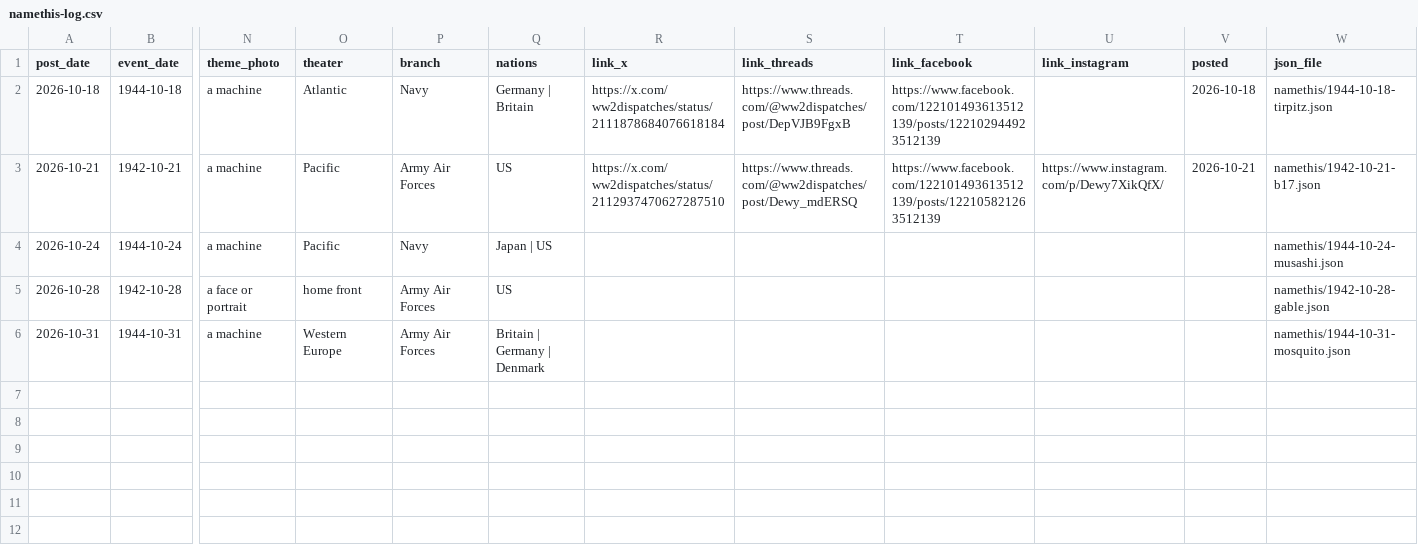
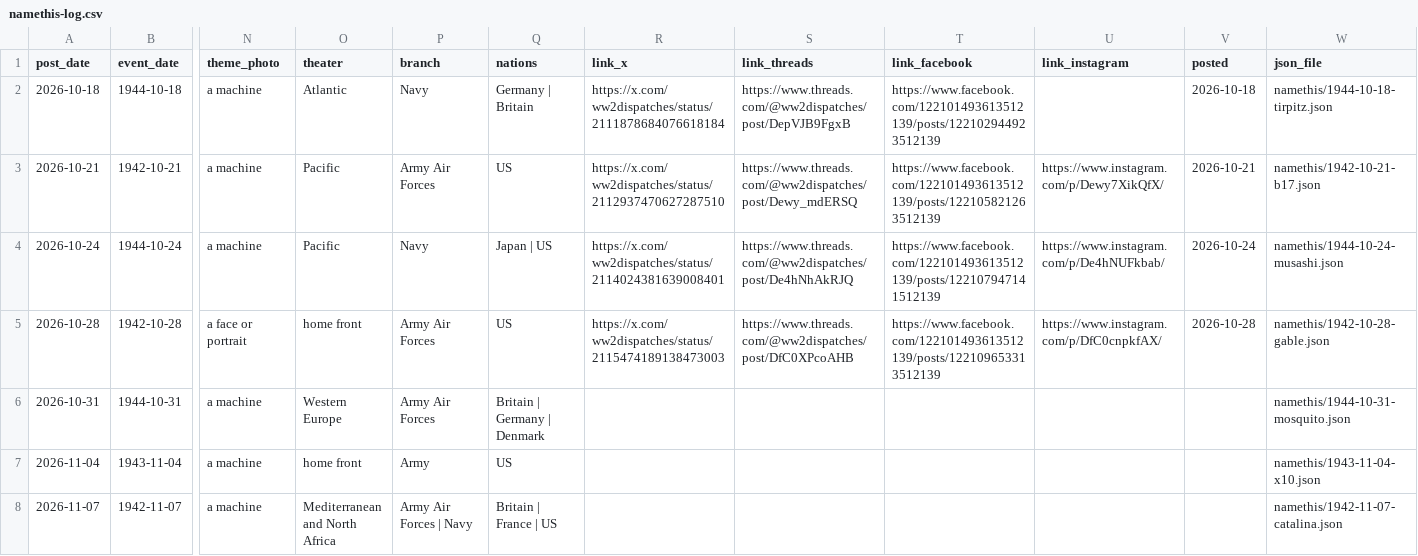
Before and after one commit to ww2dispatches/ww2dispatches-cards, a CSV file: log/namethis-log.csv, drawn as a sheet; only a part is shown, gaps mark what is left out; rows hold the shown columns only; the diff names each change by its address in the sheet, - before the commit and + after, or states it on an @@ line.

```diff
--- a/log/namethis-log.csv
+++ b/log/namethis-log.csv
-R4 (link_x): (empty)
+R4 (link_x): https://x.com/ww2dispatches/status/2114024381639008401
-S4 (link_threads): (empty)
+S4 (link_threads): https://www.threads.com/@ww2dispatches/post/De4hNhAkRJQ
-T4 (link_facebook): (empty)
+T4 (link_facebook): https://www.facebook.com/122101493613512139/posts/122107947141512139
-U4 (link_instagram): (empty)
+U4 (link_instagram): https://www.instagram.com/p/De4hNUFkbab/
-V4 (posted): (empty)
+V4 (posted): 2026-10-24
-R5 (link_x): (empty)
+R5 (link_x): https://x.com/ww2dispatches/status/2115474189138473003
-S5 (link_threads): (empty)
+S5 (link_threads): https://www.threads.com/@ww2dispatches/post/DfC0XPcoAHB
-T5 (link_facebook): (empty)
+T5 (link_facebook): https://www.facebook.com/122101493613512139/posts/122109653313512139
-U5 (link_instagram): (empty)
+U5 (link_instagram): https://www.instagram.com/p/DfC0cnpkfAX/
-V5 (posted): (empty)
+V5 (posted): 2026-10-28
+row 7: 2026-11-04 | 1943-11-04 | a machine | home front | Army | US |  |  |  |  |  | namethis/1943-11-04-x10.json
+row 8: 2026-11-07 | 1942-11-07 | a machine | Mediterranean and North Africa | Army Air Forces | Navy | Britain | France | US |  |  |  |  |  | namethis/1942-11-07-catalina.json
```
Also changed, not shown: 6 other files.
